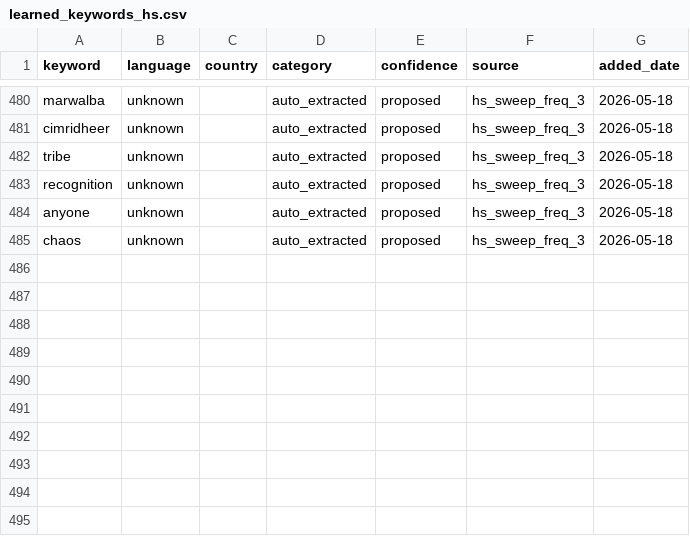
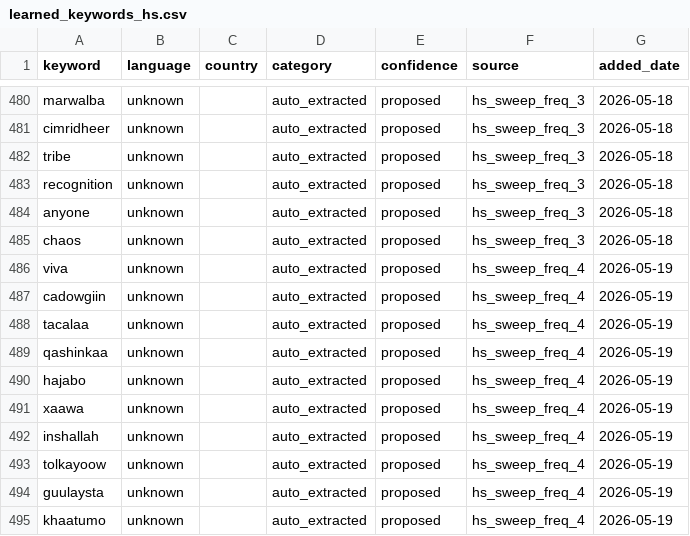
Before and after one commit to KSvend/IRIS, a CSV file: monitoring/autolearn/learned_keywords_hs.csv, drawn as a sheet; only a part is shown, gaps mark what is left out.

Commit message:
Auto-update: 461 events, 7815 HS posts — 2026-05-19 12:03 UTC

```diff
--- a/monitoring/autolearn/learned_keywords_hs.csv
+++ b/monitoring/autolearn/learned_keywords_hs.csv
@@ -485 +485,11 @@ anyone,unknown,,auto_extracted,proposed,hs_sweep_freq_3,2026-05-18
 chaos,unknown,,auto_extracted,proposed,hs_sweep_freq_3,2026-05-18
+viva,unknown,,auto_extracted,proposed,hs_sweep_freq_4,2026-05-19
+cadowgiin,unknown,,auto_extracted,proposed,hs_sweep_freq_4,2026-05-19
+tacalaa,unknown,,auto_extracted,proposed,hs_sweep_freq_4,2026-05-19
+qashinkaa,unknown,,auto_extracted,proposed,hs_sweep_freq_4,2026-05-19
+hajabo,unknown,,auto_extracted,proposed,hs_sweep_freq_4,2026-05-19
+xaawa,unknown,,auto_extracted,proposed,hs_sweep_freq_4,2026-05-19
+inshallah,unknown,,auto_extracted,proposed,hs_sweep_freq_4,2026-05-19
+tolkayoow,unknown,,auto_extracted,proposed,hs_sweep_freq_4,2026-05-19
+guulaysta,unknown,,auto_extracted,proposed,hs_sweep_freq_4,2026-05-19
+khaatumo,unknown,,auto_extracted,proposed,hs_sweep_freq_4,2026-05-19
```
Also changed, not shown: monitoring/autolearn/narrative_discoveries.csv, monitoring/autolearn/toxic_handles.csv, 7 other files.
